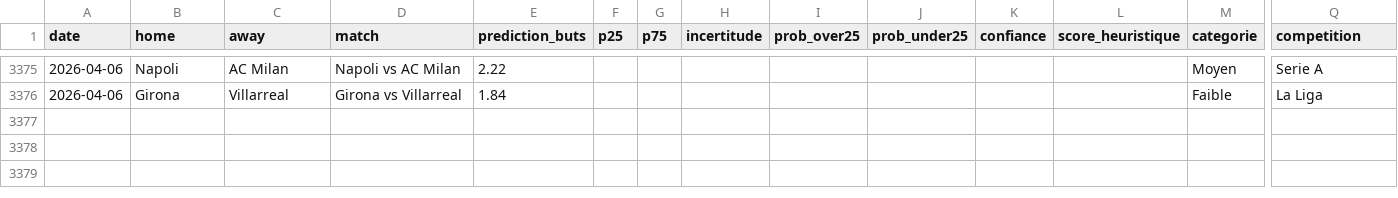
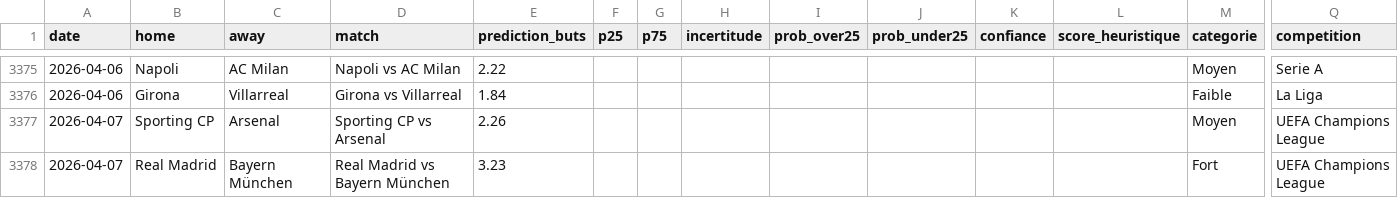
Before and after one commit to LilianPamphile/xgenius, a CSV file: suivi_predictions/historique_predictions.csv, drawn as a sheet; only a part is shown, gaps mark what is left out; rows hold the shown columns only; the diff names each change by its address in the sheet, - before the commit and + after, or states it on an @@ line.

Commit message:
📊 Ajout des prédictions du 2026-04-07

```diff
--- a/suivi_predictions/historique_predictions.csv
+++ b/suivi_predictions/historique_predictions.csv
+row 3377: 2026-04-07 | Sporting CP | Arsenal | Sporting CP vs Arsenal | 2.26 |  |  |  |  |  |  |  | Moyen | UEFA Champions League
+row 3378: 2026-04-07 | Real Madrid | Bayern München | Real Madrid vs Bayern München | 3.23 |  |  |  |  |  |  |  | Fort | UEFA Champions League
```
